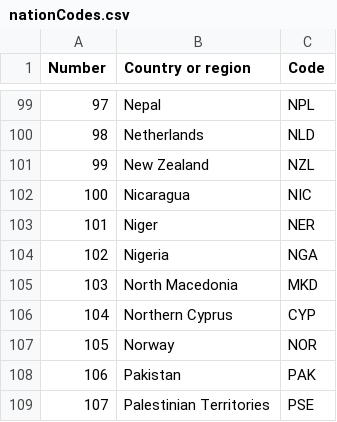
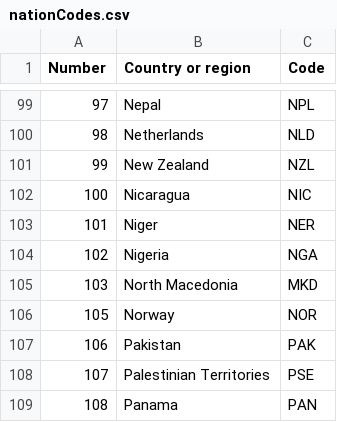
Before and after one commit to Zatfer17/dataviz, a CSV file: nationCodes.csv, drawn as a sheet; only a part is shown, gaps mark what is left out; the shorter side is filled out with more unchanged rows.

Commit message:
Update nationCodes.csv

```diff
--- a/nationCodes.csv
+++ b/nationCodes.csv
@@ -105,3 +105,2 @@ Number,Country or region,Code
 103,North Macedonia,MKD
-104,Northern Cyprus,CYP
 105,Norway,NOR
```
